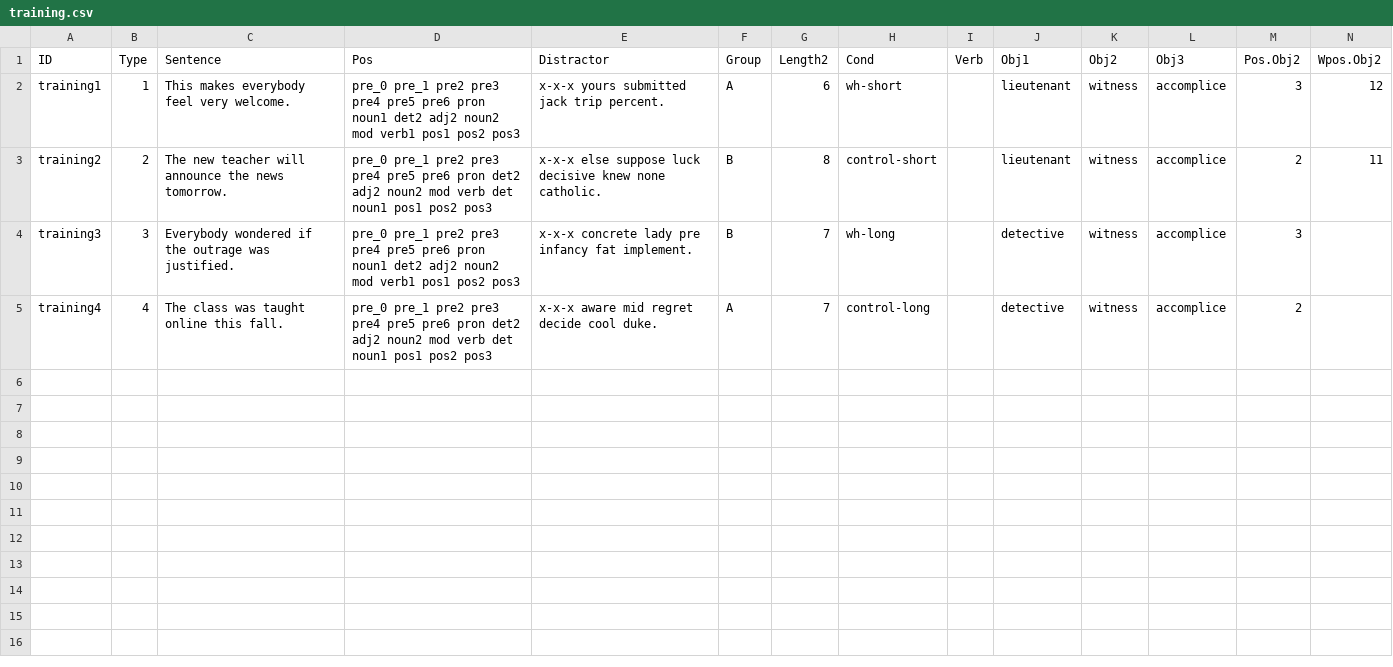
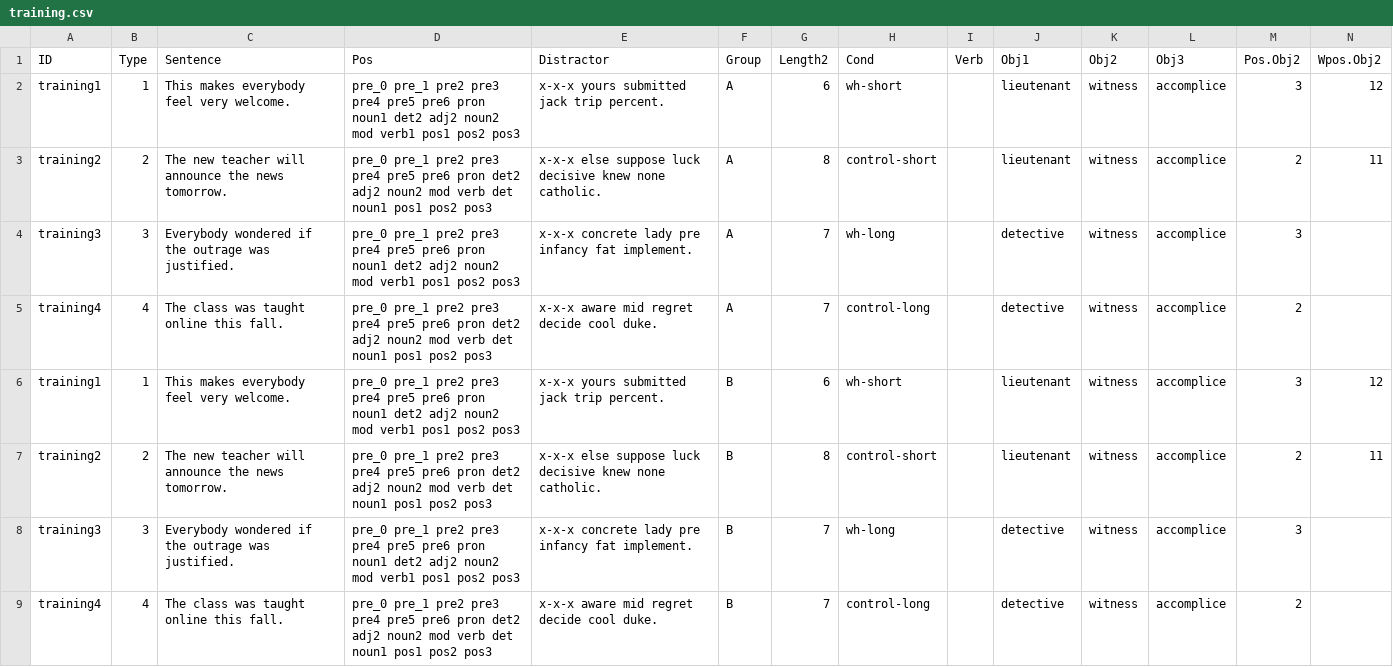
Before and after one commit to skeptikantin/maze, a CSV file: chunk_includes/training.csv, drawn as a sheet.

Commit message:
Update training.csv

```diff
--- a/chunk_includes/training.csv
+++ b/chunk_includes/training.csv
@@ -2,4 +2,8 @@
 training1,1,This makes everybody feel very welcome.,pre_0 pre_1 pre2 pre3 pre4 pre5 pre6 pron noun1 det2 adj2 noun2 mod verb1 pos1 pos2 pos3,x-x-x yours submitted jack trip percent.,A,6,wh-short,,lieutenant,witness,accomplice,3,12
+training2,2,The new teacher will announce the news tomorrow.,pre_0 pre_1 pre2 pre3 pre4 pre5 pre6 pron det2 adj2 noun2 mod verb det noun1 pos1 pos2 pos3,x-x-x else suppose luck decisive knew none catholic.,A,8,control-short,,lieutenant,witness,accomplice,2,11
+training3,3,Everybody wondered if the outrage was justified.,pre_0 pre_1 pre2 pre3 pre4 pre5 pre6 pron noun1 det2 adj2 noun2 mod verb1 pos1 pos2 pos3,x-x-x concrete lady pre infancy fat implement.,A,7,wh-long,,detective,witness,accomplice,3,
+training4,4,The class was taught online this fall.,pre_0 pre_1 pre2 pre3 pre4 pre5 pre6 pron det2 adj2 noun2 mod verb det noun1 pos1 pos2 pos3,x-x-x aware mid regret decide cool duke.,A,7,control-long,,detective,witness,accomplice,2,
+training1,1,This makes everybody feel very welcome.,pre_0 pre_1 pre2 pre3 pre4 pre5 pre6 pron noun1 det2 adj2 noun2 mod verb1 pos1 pos2 pos3,x-x-x yours submitted jack trip percent.,B,6,wh-short,,lieutenant,witness,accomplice,3,12
 training2,2,The new teacher will announce the news tomorrow.,pre_0 pre_1 pre2 pre3 pre4 pre5 pre6 pron det2 adj2 noun2 mod verb det noun1 pos1 pos2 pos3,x-x-x else suppose luck decisive knew none catholic.,B,8,control-short,,lieutenant,witness,accomplice,2,11
 training3,3,Everybody wondered if the outrage was justified.,pre_0 pre_1 pre2 pre3 pre4 pre5 pre6 pron noun1 det2 adj2 noun2 mod verb1 pos1 pos2 pos3,x-x-x concrete lady pre infancy fat implement.,B,7,wh-long,,detective,witness,accomplice,3,
-training4,4,The class was taught online this fall.,pre_0 pre_1 pre2 pre3 pre4 pre5 pre6 pron det2 adj2 noun2 mod verb det noun1 pos1 pos2 pos3,x-x-x aware mid regret decide cool duke.,A,7,control-long,,detective,witness,accomplice,2,
+training4,4,The class was taught online this fall.,pre_0 pre_1 pre2 pre3 pre4 pre5 pre6 pron det2 adj2 noun2 mod verb det noun1 pos1 pos2 pos3,x-x-x aware mid regret decide cool duke.,B,7,control-long,,detective,witness,accomplice,2,
```
